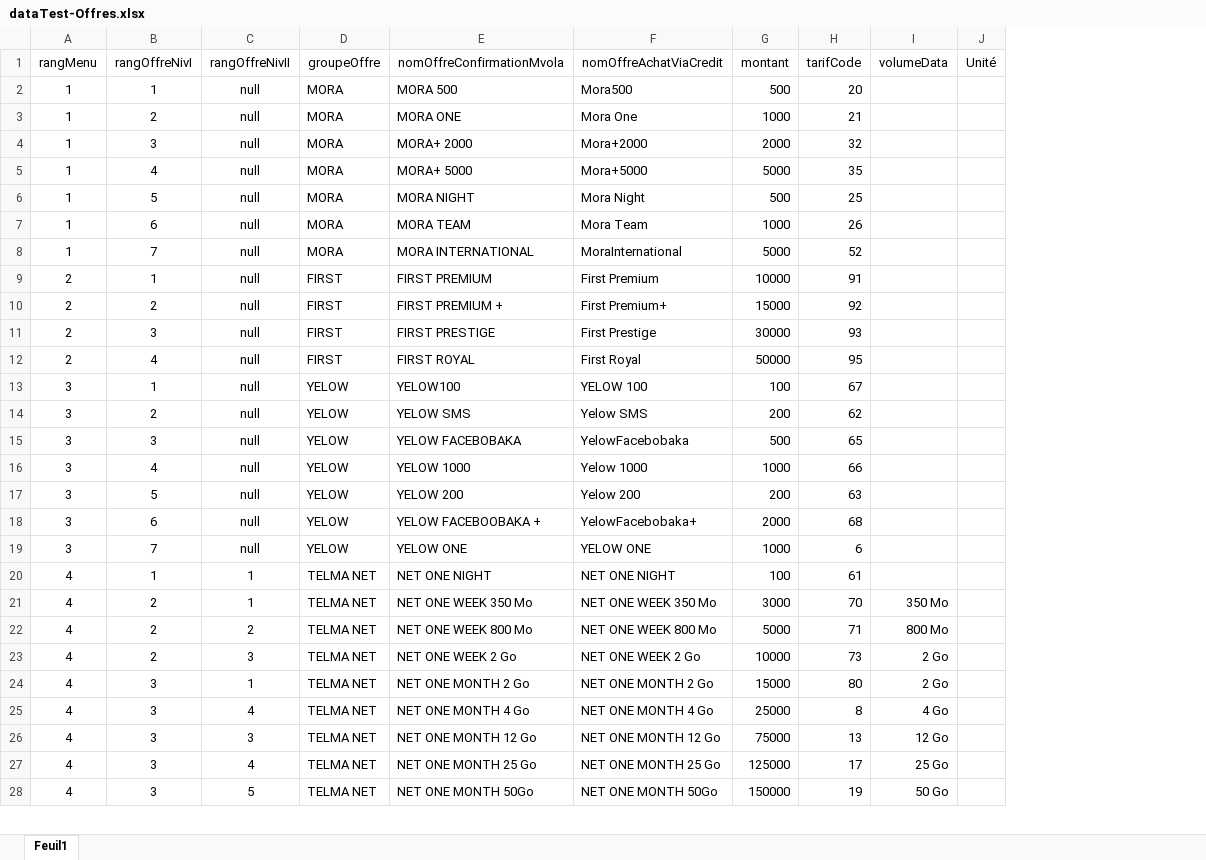
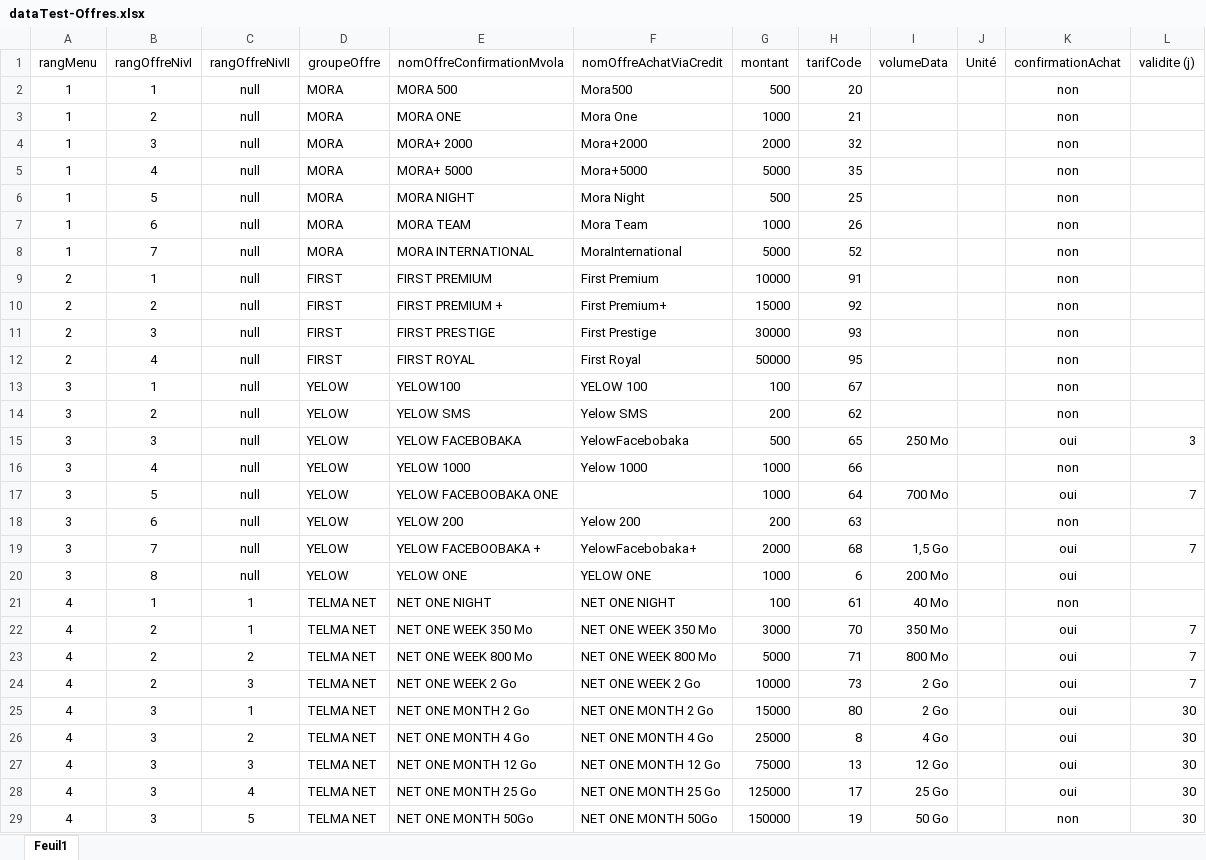
Before and after one commit to SamandariTelma/USSD, an Excel workbook: Data Files/Acheter une offre/dataTest-Offres.xlsx, sheet Feuil1, drawn as a sheet; only a part is shown; values as stored, in another font and other column widths than the file's, no borders; addresses are those after the commit; the diff names each change by its address in the sheet, - before the commit and + after, or states it on an @@ line.

```diff
--- a/Data Files/Acheter une offre/dataTest-Offres.xlsx (sheet Feuil1)
+++ b/Data Files/Acheter une offre/dataTest-Offres.xlsx (sheet Feuil1)
+column K (confirmationAchat), rows 2-16: non | non | non | non | non | non | non | non | non | non | non | non | non | oui | non; rows 18-29: non | oui | oui | non | oui | oui | oui | oui | oui | oui | oui | non
+column L (validite (j)), row 15: 3; rows 19-29: 7 |  |  | 7 | 7 | 7 | 30 | 30 | 30 | 30 | 30
-I15 (volumeData): (empty)
+I15 (volumeData): 250 Mo
+row 17: 3 | 5 | null | YELOW | YELOW FACEBOOBAKA ONE |  | 1000 | 64 | 700 Mo |  | oui | 7
-B18 (rangOffreNivI): 5
+B18 (rangOffreNivI): 6
-B19 (rangOffreNivI): 6
+B19 (rangOffreNivI): 7
-I19 (volumeData): (empty)
+I19 (volumeData): 1,5 Go
-B20 (rangOffreNivI): 7
+B20 (rangOffreNivI): 8
-I20 (volumeData): (empty)
+I20 (volumeData): 200 Mo
-I21 (volumeData): (empty)
+I21 (volumeData): 40 Mo
-C26 (rangOffreNivII): 4
+C26 (rangOffreNivII): 2
```
Also changed, not shown: 13 other files.
